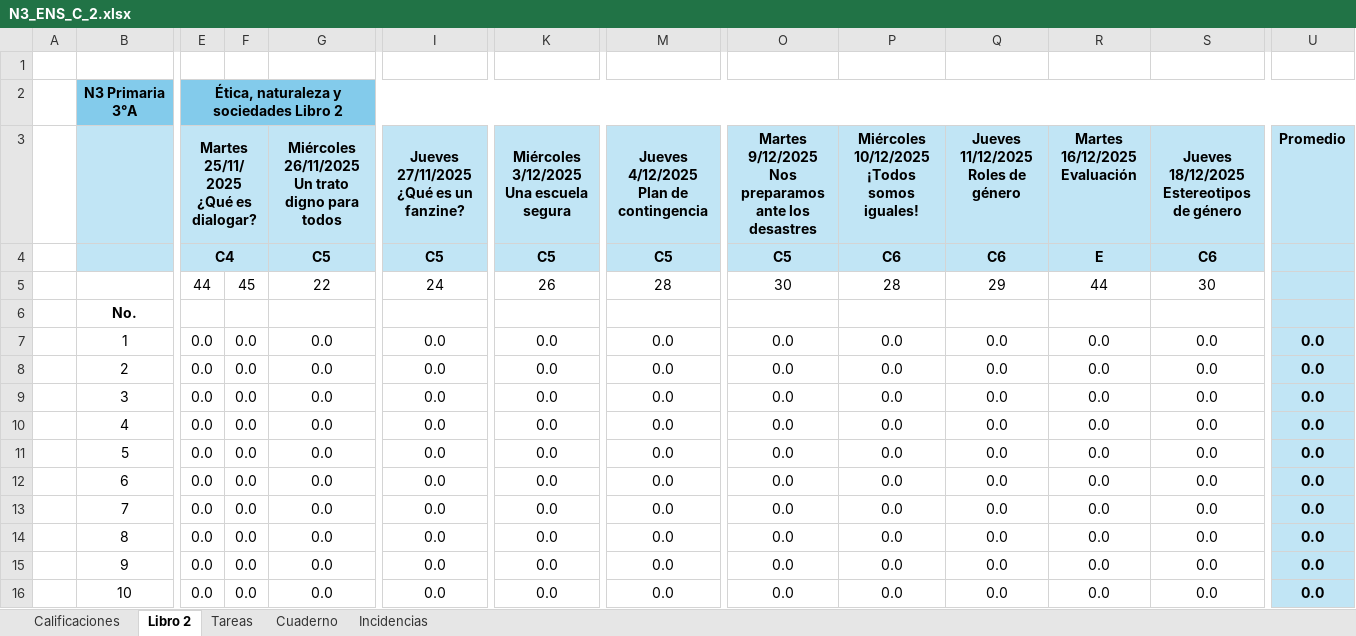
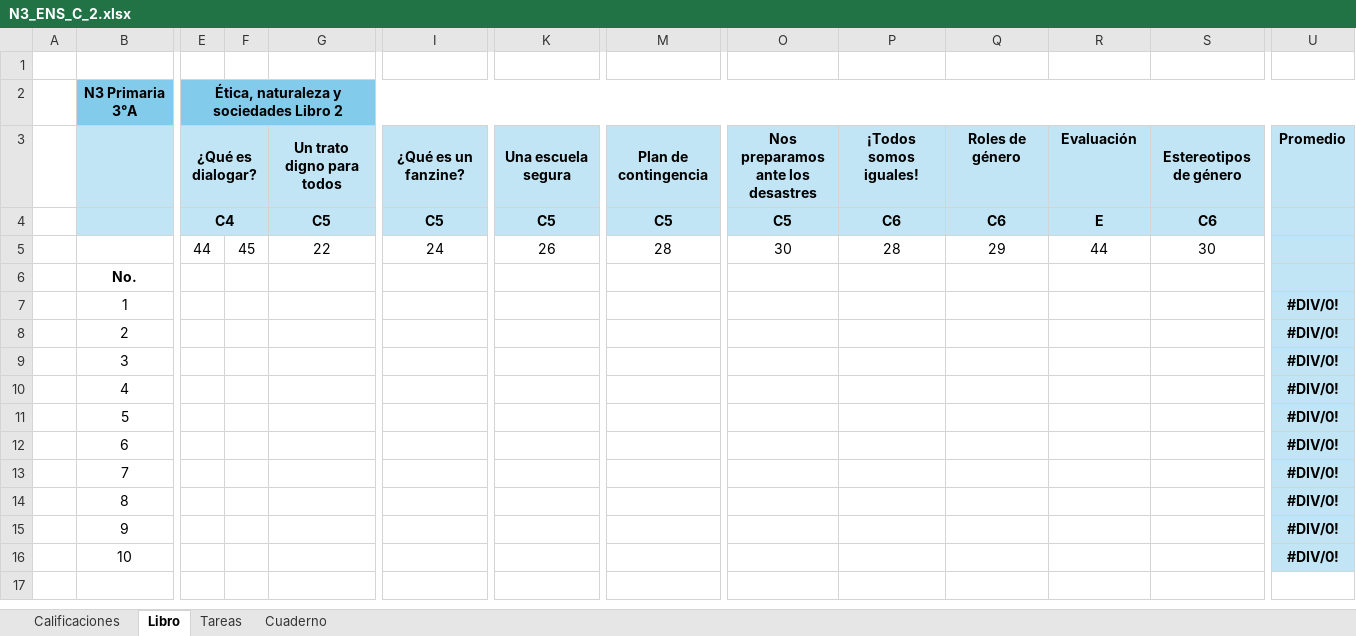
Before and after one commit to ElisaGuerra/Meraki, an Excel workbook: Calificaciones 2025-2026/Segundo Trimestre/N3_ENS_C_2.xlsx, sheet Libro, drawn as a sheet; only a part is shown, gaps mark what is left out; values as stored, in another font and other column widths than the file's, no borders; removed rows and columns are numbered as before the commit, all else as after; rows hold the shown columns only; the diff covers the shown part only; the diff names each change by its address in the sheet, - before the commit and + after, or states it on an @@ line.

```diff
--- a/Calificaciones 2025-2026/Segundo Trimestre/N3_ENS_C_2.xlsx (sheet Libro)
+++ b/Calificaciones 2025-2026/Segundo Trimestre/N3_ENS_C_2.xlsx (sheet Libro)
-sheet tab: Libro 2
+sheet tab: Libro
-sheet tab: Incidencias
-row 3:  |  | Martes 25/11/2025 ¿Qué es dialogar? |  | Miércoles 26/11/2025 Un trato digno para todos | Jueves 27/11/2025 ¿Qué es un fanzine? | Miércoles 3/12/2025 Una escuela segura | Jueves 4/12/2025 Plan de contingencia | Martes 9/12/2025 Nos preparamos ante los desastres | Miércoles 10/12/2025 ¡Todos somos iguales! | Jueves 11/12/2025 Roles de género | Martes 16/12/2025 Evaluación | Jueves 18/12/2025 Estereotipos de género | Promedio
+row 3:  |  | ¿Qué es dialogar? |  | Un trato digno para todos | ¿Qué es un fanzine? | Una escuela segura | Plan de contingencia | Nos preparamos ante los desastres | ¡Todos somos iguales! | Roles de género | Evaluación | Estereotipos de género | Promedio
-E7:E16: 0.0
+E7:E16: (empty)
-F7:F16: 0.0
+F7:F16: (empty)
-G7:G16: 0.0
+G7:G16: (empty)
-I7:I16: 0.0
+I7:I16: (empty)
-K7:K16: 0.0
+K7:K16: (empty)
-M7:M16: 0.0
+M7:M16: (empty)
-O7:O16: 0.0
+O7:O16: (empty)
-P7:P16: 0.0
+P7:P16: (empty)
-Q7:Q16: 0.0
+Q7:Q16: (empty)
-R7:R16: 0.0
+R7:R16: (empty)
-S7:S16: 0.0
+S7:S16: (empty)
-U7:U16: 0.0
+U7:U16: #DIV/0!
```
Also changed, not shown: 50 edited cells elsewhere in this sheet, sheet Cuaderno, sheet Tareas, sheet Calificaciones, 38 other files.
